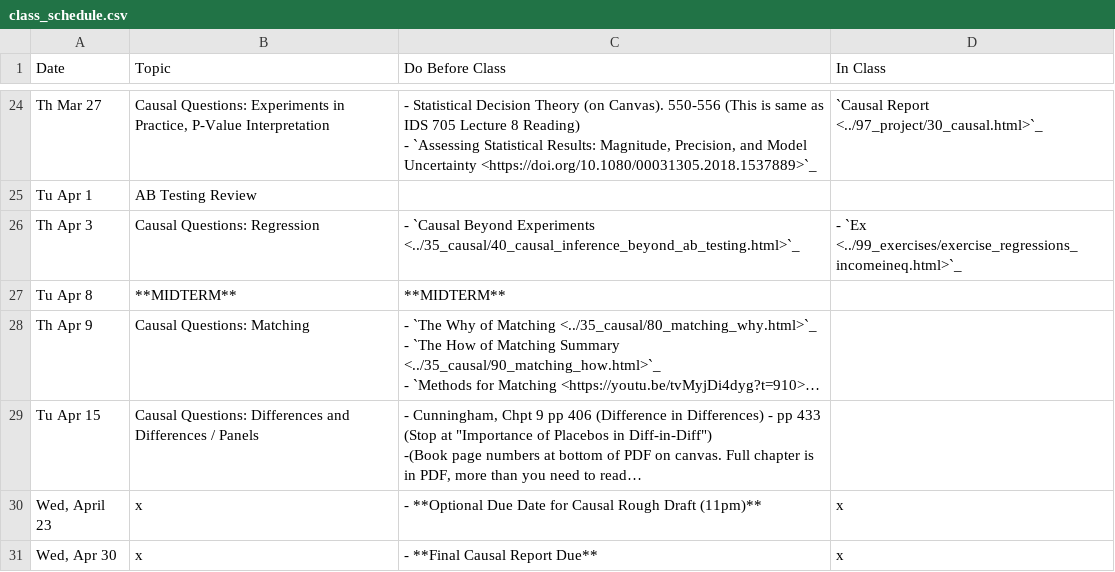
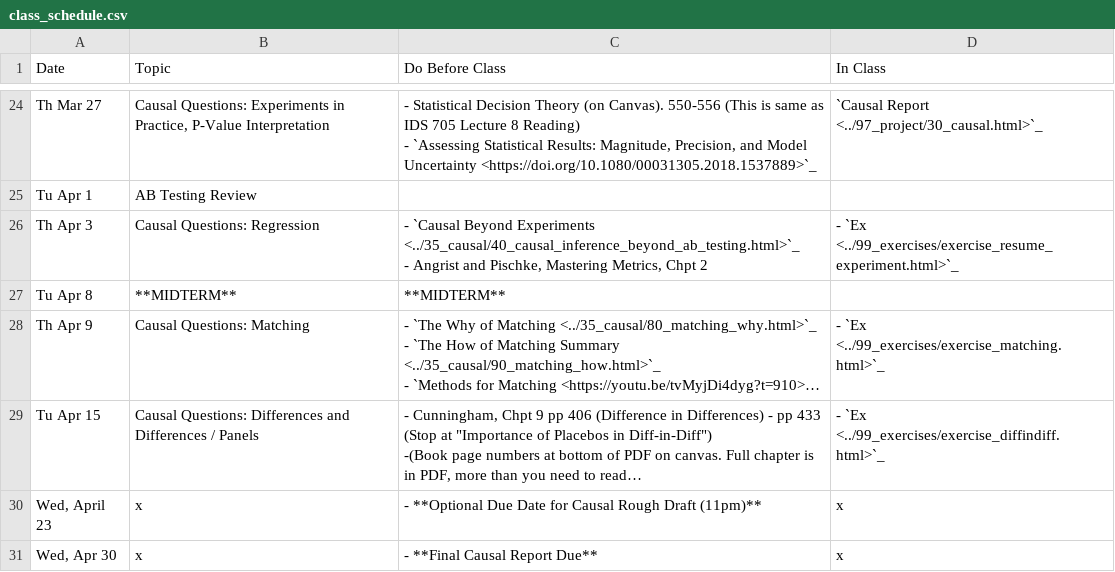
Before and after one commit to nickeubank/ds4humans, a CSV file: 00_class_schedule/class_schedule.csv, drawn as a sheet; only a part is shown, gaps mark what is left out; long unchanged cells end in …; ↵ is a line break in a cell; the diff names each change by its address in the sheet, - before the commit and + after, or states it on an @@ line.

```diff
--- a/00_class_schedule/class_schedule.csv
+++ b/00_class_schedule/class_schedule.csv
-C26 (Do Before Class): …Experiments <../35_causal/40_causal_inference_beyond_ab_testing.html>`_
+C26 (Do Before Class): …Experiments <../35_causal/40_causal_inference_beyond_ab_testing.html>`_ ↵ - Angrist and Pischke, Mastering Metrics, Chpt 2
-D26 (In Class): - `Ex <../99_exercises/exercise_regressions_incomeineq.html>`_
+D26 (In Class): - `Ex <../99_exercises/exercise_resume_experiment.html>`_
-D28 (In Class): (empty)
+D28 (In Class): - `Ex <../99_exercises/exercise_matching.html>`_
-D29 (In Class): (empty)
+D29 (In Class): - `Ex <../99_exercises/exercise_diffindiff.html>`_
```
Also changed, not shown: 22 other files.
